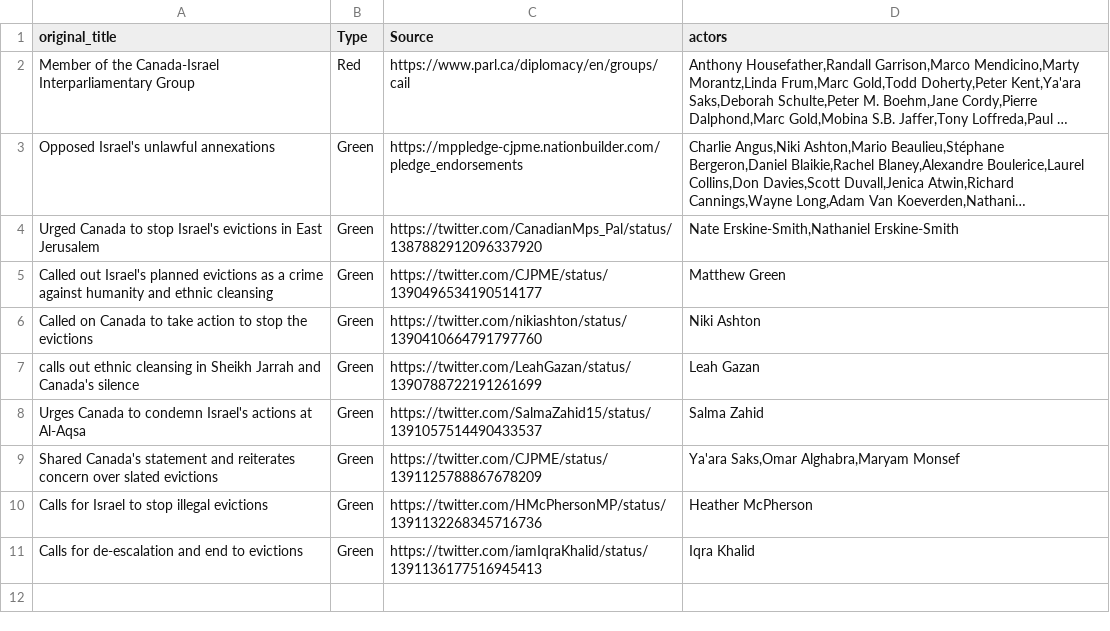
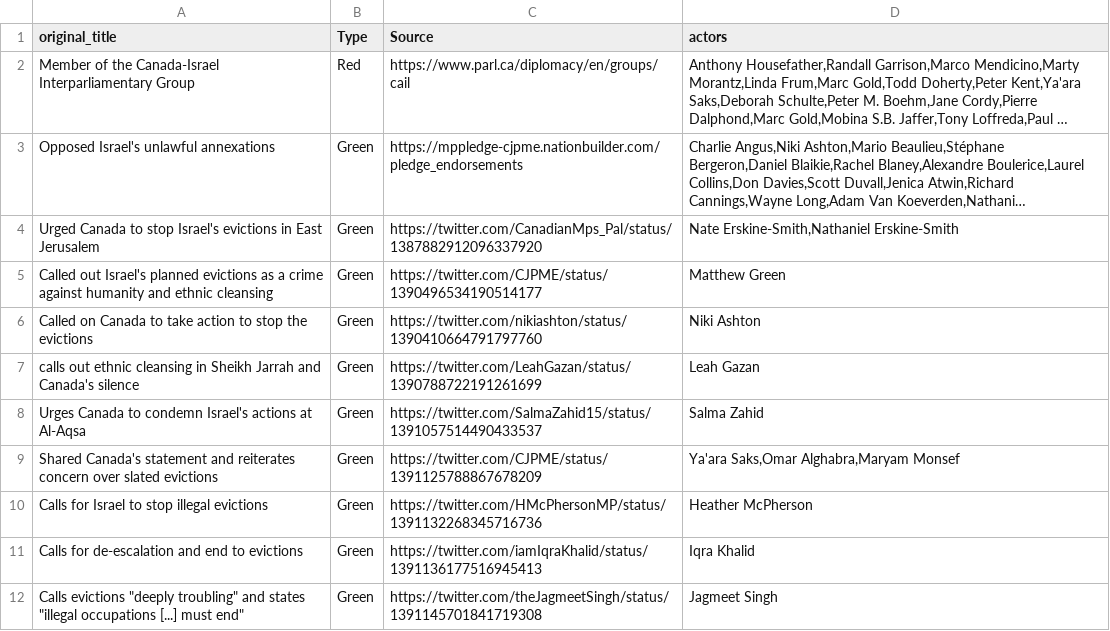
Before and after one commit to ielnaz/MPP, a CSV file: movies.csv, drawn as a sheet; long unchanged cells end in …; the diff names each change by its address in the sheet, - before the commit and + after, or states it on an @@ line.

Commit message:
Update movies.csv

```diff
--- a/movies.csv
+++ b/movies.csv
+row 12: Calls evictions "deeply troubling" and states "illegal occupations [...] must end" | Green | https://twitter.com/theJagmeetSingh/status/1391145701841719308 | Jagmeet Singh
```
